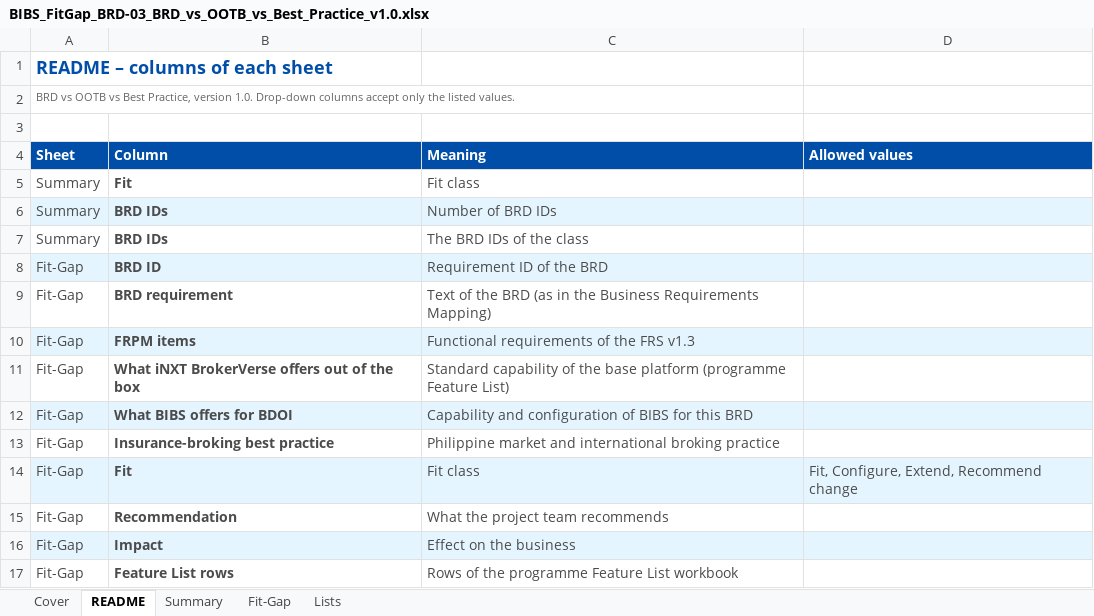
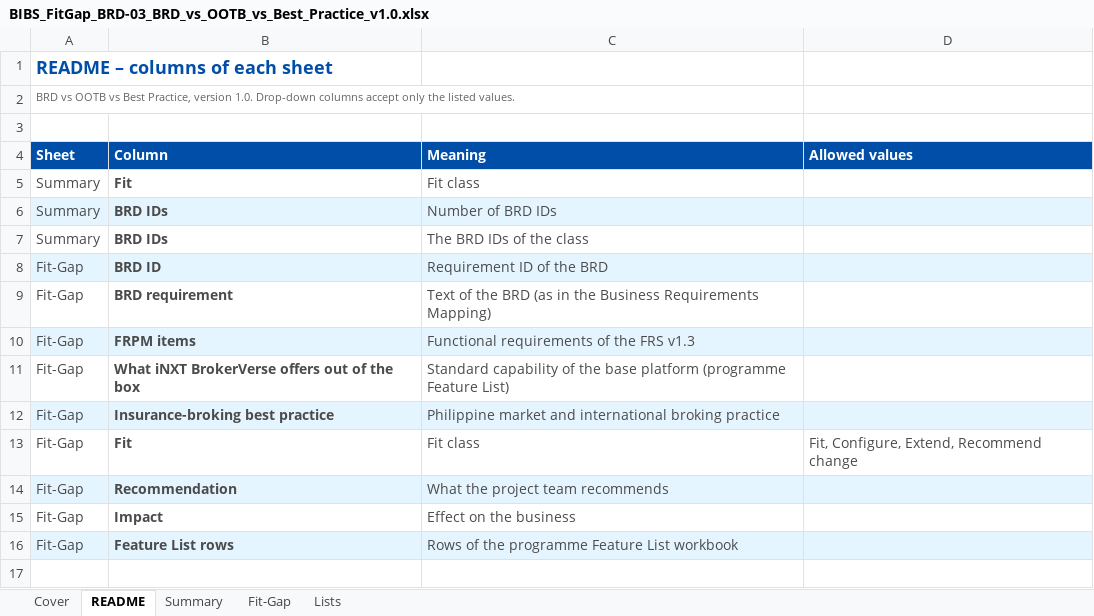
Before and after one commit to IortaTexhNXT-DEV/FinVerse, an Excel workbook: docs/deliverables/out/Programme/BDOI_Template_FRS/BRD-03_Product_Maintenance/BIBS_FitGap_BRD-03_BRD_vs_OOTB_vs_Best_Practice_v1.0.xlsx, sheet README, drawn as a sheet; values as stored, in another font and other column widths than the file's, no borders; removed rows and columns are numbered as before the commit, all else as after; the diff names each change by its address in the sheet, - before the commit and + after, or states it on an @@ line.

```diff
--- a/docs/deliverables/out/Programme/BDOI_Template_FRS/BRD-03_Product_Maintenance/BIBS_FitGap_BRD-03_BRD_vs_OOTB_vs_Best_Practice_v1.0.xlsx (sheet README)
+++ b/docs/deliverables/out/Programme/BDOI_Template_FRS/BRD-03_Product_Maintenance/BIBS_FitGap_BRD-03_BRD_vs_OOTB_vs_Best_Practice_v1.0.xlsx (sheet README)
-row 12: Fit-Gap | What BIBS offers for BDOI | Capability and configuration of BIBS for this BRD
-A12:D12 fill: none
+A12:D12 fill: #E5F5FF
-A13:D13 fill: #E5F5FF
+A13:D13 fill: none
-A14:D14 fill: none
+A14:D14 fill: #E5F5FF
-A15:D15 fill: #E5F5FF
+A15:D15 fill: none
-A16:D16 fill: none
+A16:D16 fill: #E5F5FF
```
Also changed, not shown: sheet Fit-Gap, sheet Cover, docs/deliverables/out/Programme/BDOI_Template_FRS/BRD-06_Renewal/BIBS_CR_BRD-06_Change_Request_Register_v1.0.xlsx, docs/deliverables/out/Programme/BDOI_Template_FRS/BRD-06_Renewal/BIBS_FitGap_BRD-06_BRD_vs_OOTB_vs_Best_Practice_v1.0.xlsx, 56 other files.
